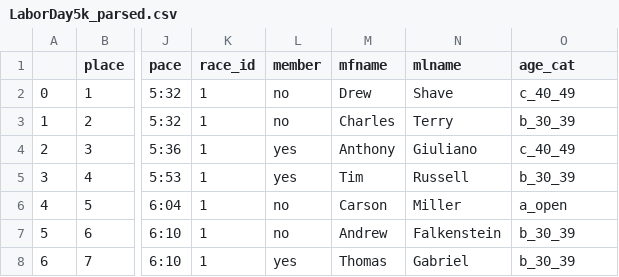
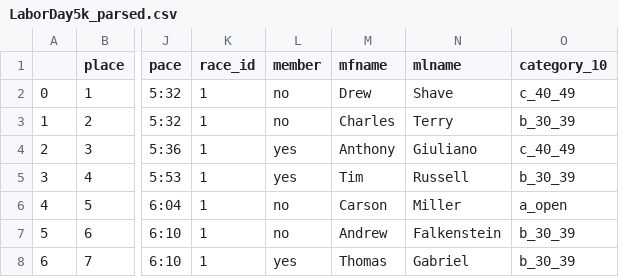
Before and after one commit to bnorthan/raceresults, a CSV file: data/2021/LaborDay/LaborDay5k_parsed.csv, drawn as a sheet; only a part is shown, gaps mark what is left out; the diff names each change by its address in the sheet, - before the commit and + after, or states it on an @@ line.

Commit message:
Update LaborDay parsing

```diff
--- a/data/2021/LaborDay/LaborDay5k_parsed.csv
+++ b/data/2021/LaborDay/LaborDay5k_parsed.csv
-O1: age_cat
+O1: category_10
```
Also changed, not shown: 2 other files.
